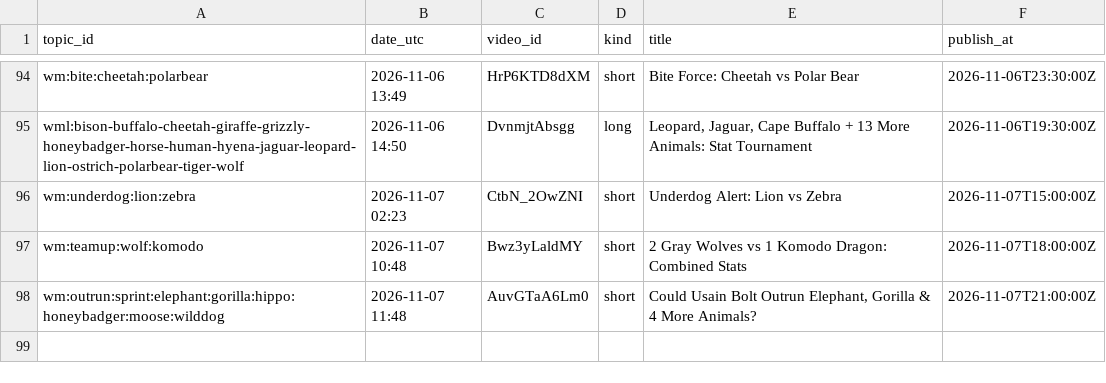
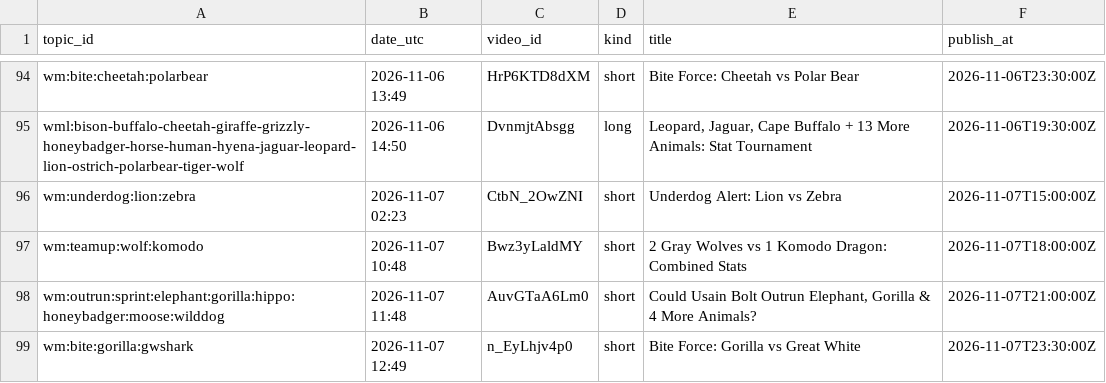
Before and after one commit to olgunkadirgulhan/wild-matchups, a CSV file: records/published.csv, drawn as a sheet; only a part is shown, gaps mark what is left out; the diff names each change by its address in the sheet, - before the commit and + after, or states it on an @@ line.

Commit message:
videos: 2026-11-07-1249

```diff
--- a/records/published.csv
+++ b/records/published.csv
+row 99: wm:bite:gorilla:gwshark | 2026-11-07 12:49 | n_EyLhjv4p0 | short | Bite Force: Gorilla vs Great White | 2026-11-07T23:30:00Z
```
